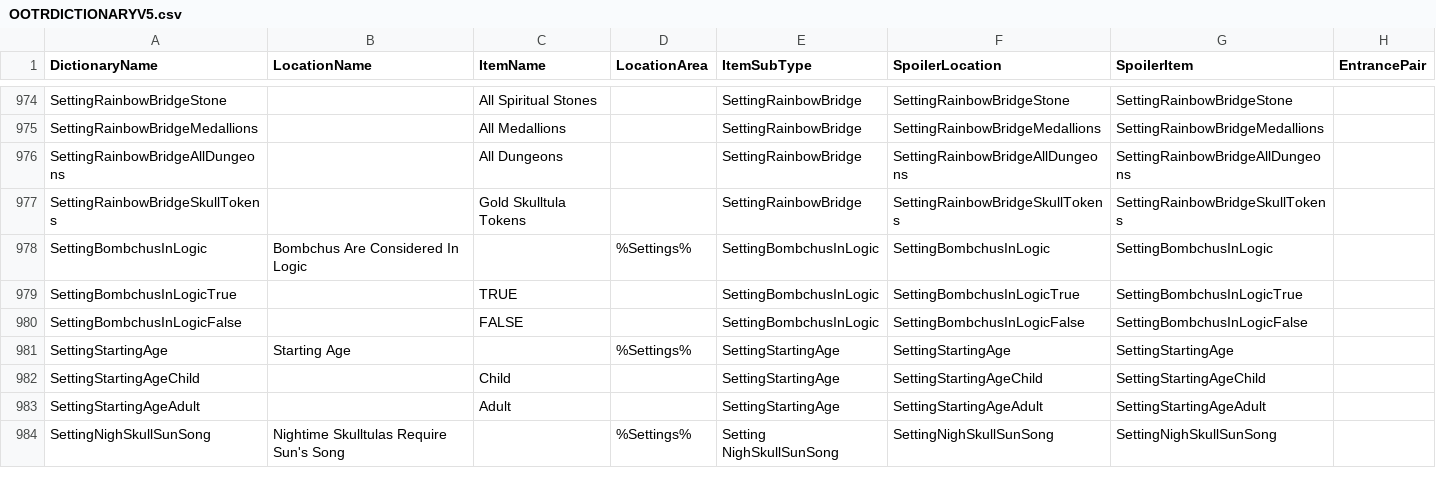
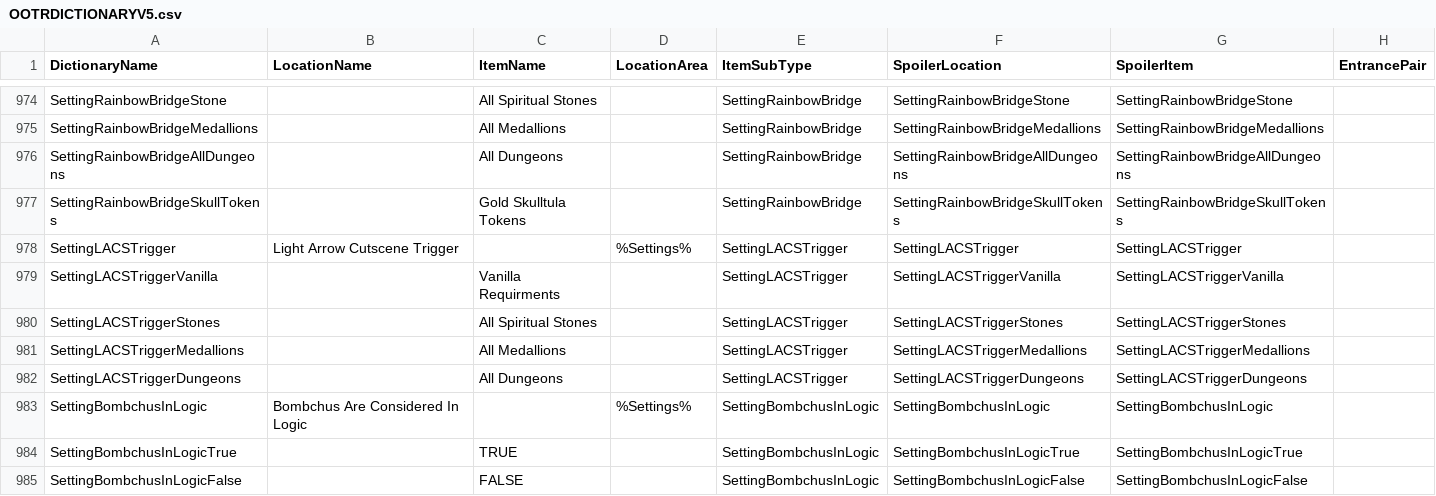
Before and after one commit to DirkVanLar/MMR-Tracker, a CSV file: Recources/Dictionaries/OOTRDICTIONARYV5.csv, drawn as a sheet; only a part is shown, gaps mark what is left out; the shorter side is filled out with more unchanged rows.

Commit message:
Added a LACSTrigger setting to OOTR Logic

```diff
--- a/Recources/Dictionaries/OOTRDICTIONARYV5.csv
+++ b/Recources/Dictionaries/OOTRDICTIONARYV5.csv
@@ -977,2 +977,7 @@ SettingRainbowBridgeAllDungeons,,All Dungeons,,SettingRainbowBridge,SettingRainb
 SettingRainbowBridgeSkullTokens,,Gold Skulltula Tokens,,SettingRainbowBridge,SettingRainbowBridgeSkullTokens,SettingRainbowBridgeSkullTokens,
+SettingLACSTrigger,Light Arrow Cutscene Trigger,,%Settings%,SettingLACSTrigger,SettingLACSTrigger,SettingLACSTrigger,
+SettingLACSTriggerVanilla,,Vanilla Requirments,,SettingLACSTrigger,SettingLACSTriggerVanilla,SettingLACSTriggerVanilla,
+SettingLACSTriggerStones,,All Spiritual Stones,,SettingLACSTrigger,SettingLACSTriggerStones,SettingLACSTriggerStones,
+SettingLACSTriggerMedallions,,All Medallions,,SettingLACSTrigger,SettingLACSTriggerMedallions,SettingLACSTriggerMedallions,
+SettingLACSTriggerDungeons,,All Dungeons,,SettingLACSTrigger,SettingLACSTriggerDungeons,SettingLACSTriggerDungeons,
 SettingBombchusInLogic,Bombchus Are Considered In Logic,,%Settings%,SettingBombchusInLogic,SettingBombchusInLogic,SettingBombchusInLogic,
```
Also changed, not shown: 1 other file.
